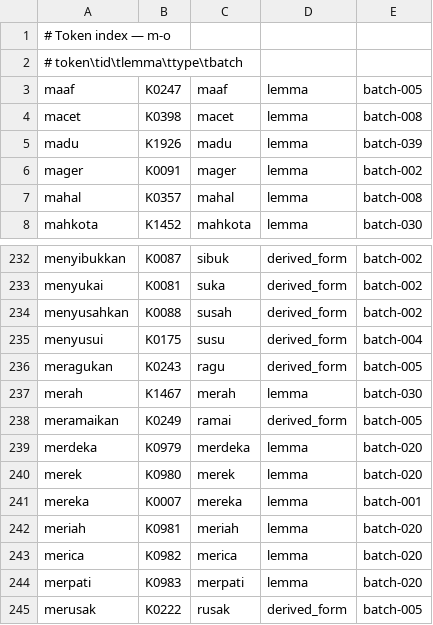
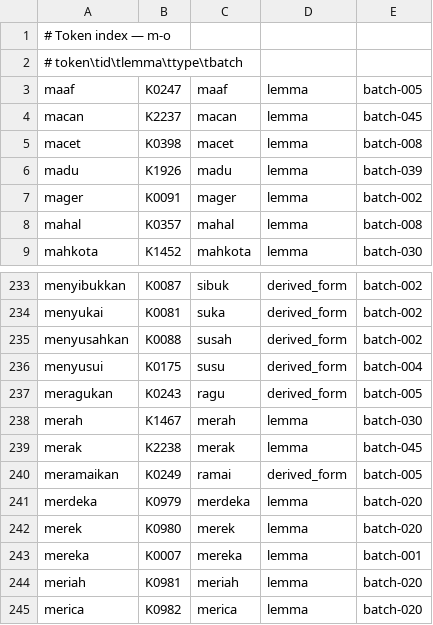
Before and after one commit to semoliginon-ops/Lexara-Chatbot, a TSV file: data/kamus/index/m-o.tsv, drawn as a sheet; only a part is shown, gaps mark what is left out; the shorter side is filled out with more unchanged rows.

Commit message:
Update m-o token index for batch 045

```diff
--- a/data/kamus/index/m-o.tsv
+++ b/data/kamus/index/m-o.tsv
@@ -3,2 +3,3 @@
 maaf	K0247	maaf	lemma	batch-005
+macan	K2237	macan	lemma	batch-045
 macet	K0398	macet	lemma	batch-008
@@ -237,2 +238,3 @@ meragukan	K0243	ragu	derived_form	batch-005
 merah	K1467	merah	lemma	batch-030
+merak	K2238	merak	lemma	batch-045
 meramaikan	K0249	ramai	derived_form	batch-005
```
